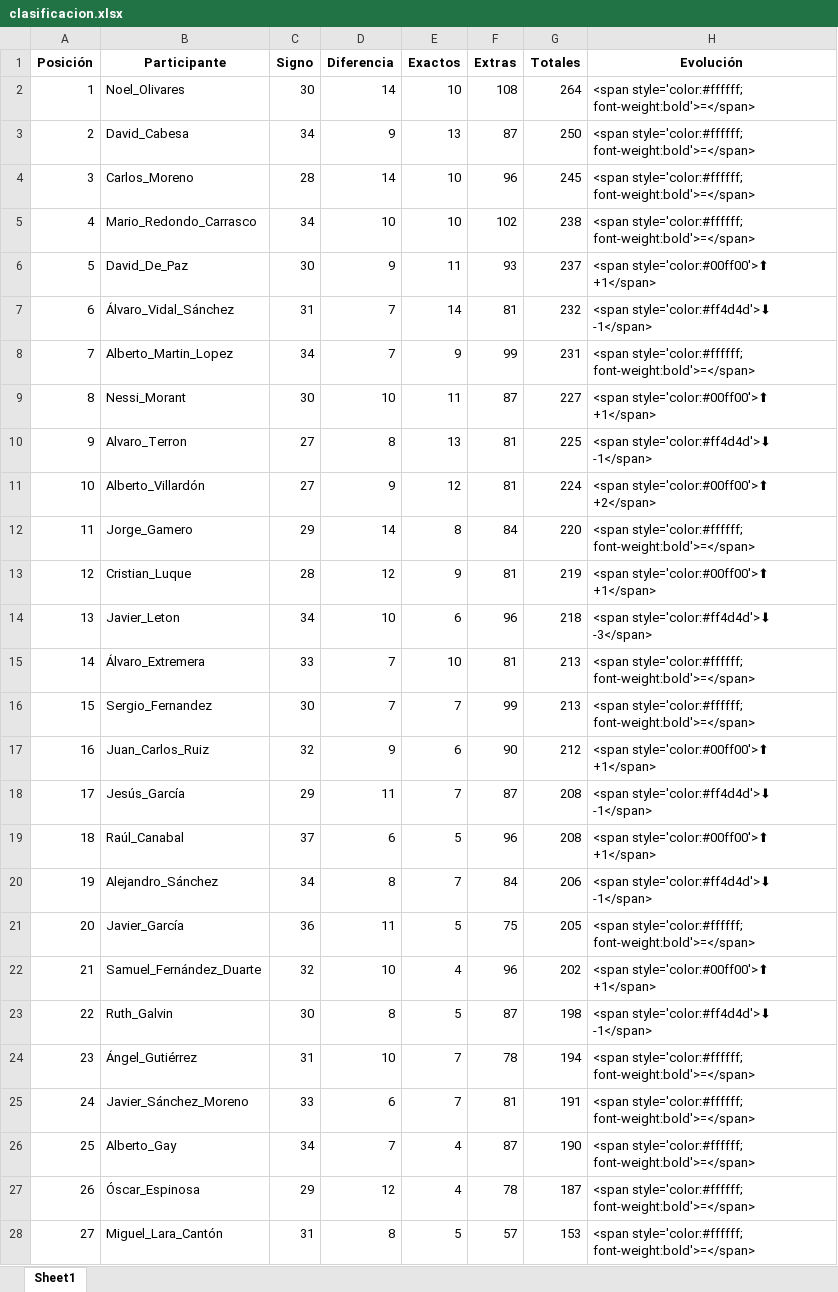
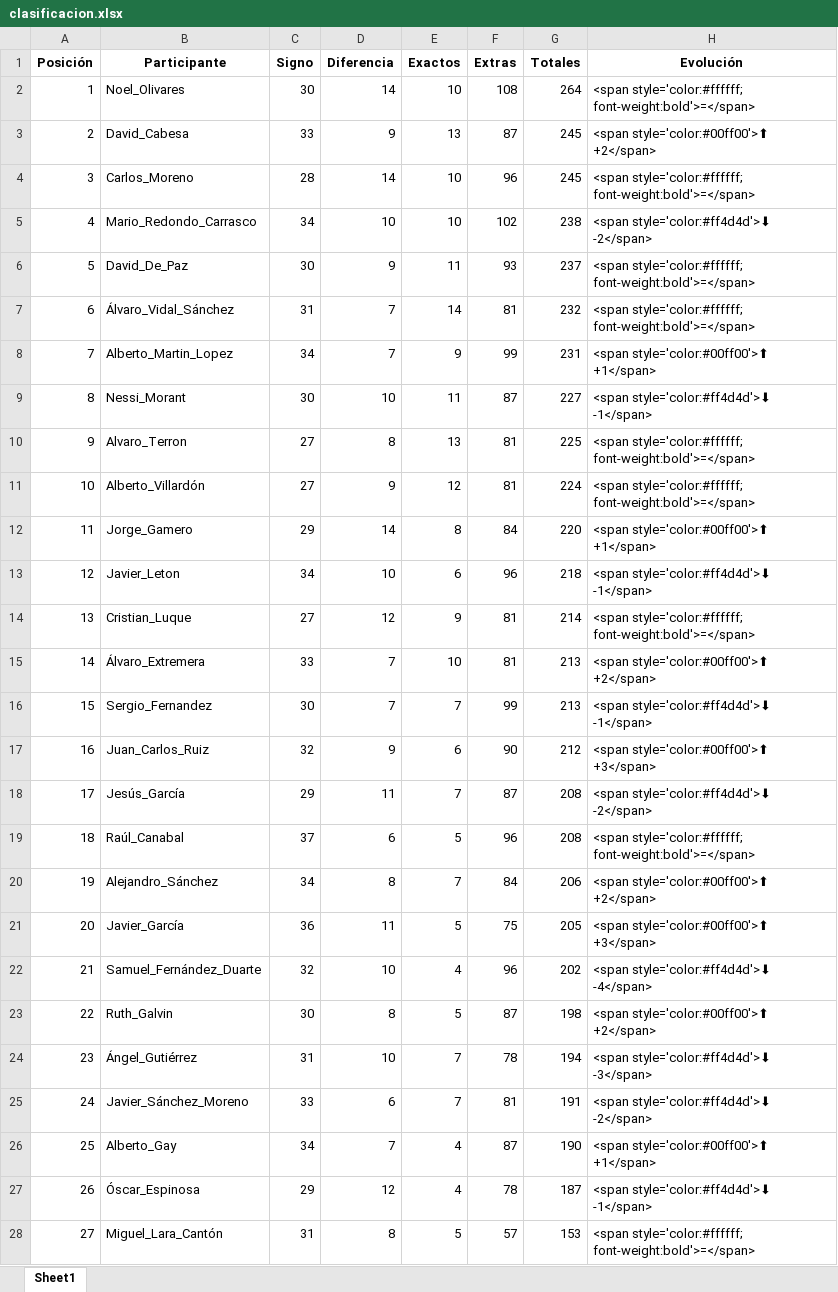
Before and after one commit to agay7/porra_mundial, an Excel workbook: clasificacion.xlsx, sheet Sheet1, drawn as a sheet; values as stored, in another font and other column widths than the file's, no borders; removed rows and columns are numbered as before the commit, all else as after; the diff names each change by its address in the sheet, - before the commit and + after, or states it on an @@ line.

```diff
--- a/clasificacion.xlsx (sheet Sheet1)
+++ b/clasificacion.xlsx (sheet Sheet1)
-C3 (Signo): 34
+C3 (Signo): 33
-G3 (Totales): 250
+G3 (Totales): 245
-H3 (Evolución): <span style='color:#ffffff; font-weight:bold'>=</span>
+H3 (Evolución): <span style='color:#00ff00'>⬆ +2</span>
-H5 (Evolución): <span style='color:#ffffff; font-weight:bold'>=</span>
+H5 (Evolución): <span style='color:#ff4d4d'>⬇ -2</span>
-H6 (Evolución): <span style='color:#00ff00'>⬆ +1</span>
+H6 (Evolución): <span style='color:#ffffff; font-weight:bold'>=</span>
-H7 (Evolución): <span style='color:#ff4d4d'>⬇ -1</span>
+H7 (Evolución): <span style='color:#ffffff; font-weight:bold'>=</span>
-H8 (Evolución): <span style='color:#ffffff; font-weight:bold'>=</span>
+H8 (Evolución): <span style='color:#00ff00'>⬆ +1</span>
-H9 (Evolución): <span style='color:#00ff00'>⬆ +1</span>
+H9 (Evolución): <span style='color:#ff4d4d'>⬇ -1</span>
-H10 (Evolución): <span style='color:#ff4d4d'>⬇ -1</span>
+H10 (Evolución): <span style='color:#ffffff; font-weight:bold'>=</span>
-H11 (Evolución): <span style='color:#00ff00'>⬆ +2</span>
+H11 (Evolución): <span style='color:#ffffff; font-weight:bold'>=</span>
-H12 (Evolución): <span style='color:#ffffff; font-weight:bold'>=</span>
+H12 (Evolución): <span style='color:#00ff00'>⬆ +1</span>
-row 13: 12 | Cristian_Luque | 28 | 12 | 9 | 81 | 219 | <span style='color:#00ff00'>⬆ +1</span>
-A13 (Posición): 13
+A13 (Posición): 12
-H13 (Evolución): <span style='color:#ff4d4d'>⬇ -3</span>
+H13 (Evolución): <span style='color:#ff4d4d'>⬇ -1</span>
+row 14: 13 | Cristian_Luque | 27 | 12 | 9 | 81 | 214 | <span style='color:#ffffff; font-weight:bold'>=</span>
-H15 (Evolución): <span style='color:#ffffff; font-weight:bold'>=</span>
+H15 (Evolución): <span style='color:#00ff00'>⬆ +2</span>
-H16 (Evolución): <span style='color:#ffffff; font-weight:bold'>=</span>
+H16 (Evolución): <span style='color:#ff4d4d'>⬇ -1</span>
-H17 (Evolución): <span style='color:#00ff00'>⬆ +1</span>
+H17 (Evolución): <span style='color:#00ff00'>⬆ +3</span>
-H18 (Evolución): <span style='color:#ff4d4d'>⬇ -1</span>
+H18 (Evolución): <span style='color:#ff4d4d'>⬇ -2</span>
-H19 (Evolución): <span style='color:#00ff00'>⬆ +1</span>
+H19 (Evolución): <span style='color:#ffffff; font-weight:bold'>=</span>
-H20 (Evolución): <span style='color:#ff4d4d'>⬇ -1</span>
+H20 (Evolución): <span style='color:#00ff00'>⬆ +2</span>
-H21 (Evolución): <span style='color:#ffffff; font-weight:bold'>=</span>
+H21 (Evolución): <span style='color:#00ff00'>⬆ +3</span>
-H22 (Evolución): <span style='color:#00ff00'>⬆ +1</span>
+H22 (Evolución): <span style='color:#ff4d4d'>⬇ -4</span>
-H23 (Evolución): <span style='color:#ff4d4d'>⬇ -1</span>
+H23 (Evolución): <span style='color:#00ff00'>⬆ +2</span>
-H24 (Evolución): <span style='color:#ffffff; font-weight:bold'>=</span>
+H24 (Evolución): <span style='color:#ff4d4d'>⬇ -3</span>
-H25 (Evolución): <span style='color:#ffffff; font-weight:bold'>=</span>
+H25 (Evolución): <span style='color:#ff4d4d'>⬇ -2</span>
-H26 (Evolución): <span style='color:#ffffff; font-weight:bold'>=</span>
+H26 (Evolución): <span style='color:#00ff00'>⬆ +1</span>
-H27 (Evolución): <span style='color:#ffffff; font-weight:bold'>=</span>
+H27 (Evolución): <span style='color:#ff4d4d'>⬇ -1</span>
```
Also changed, not shown: 4 other files.
